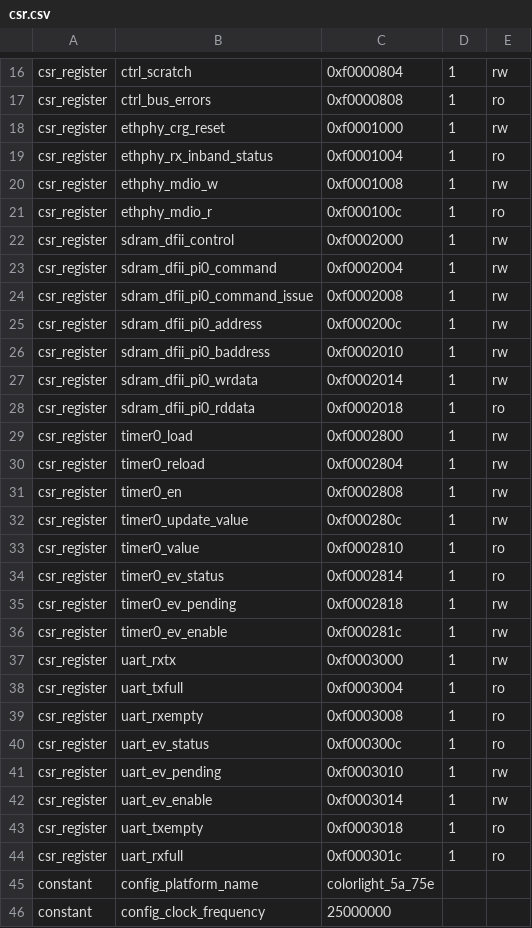
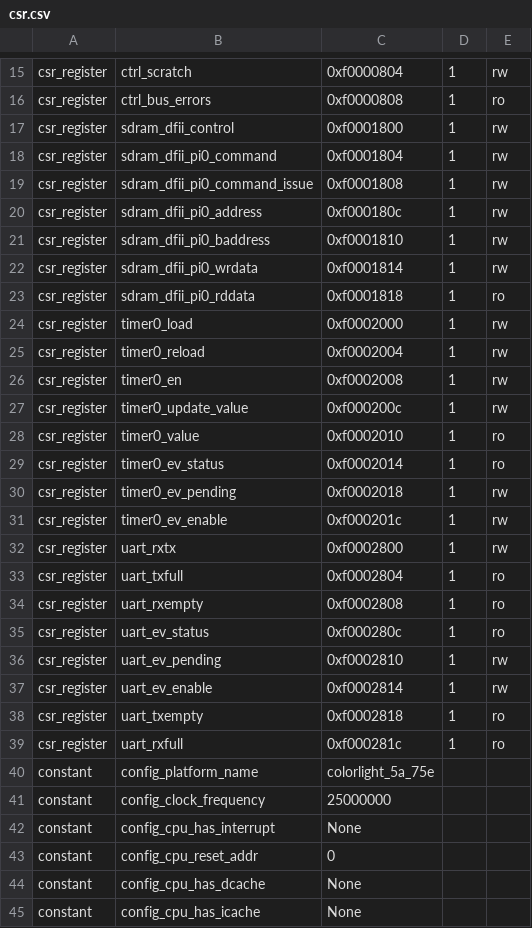
Before and after one commit to DanielPuentes01/Digital_2, a CSV file: PanelLED64x64/csr.csv, drawn as a sheet; only a part is shown, gaps mark what is left out; the shorter side is filled out with more unchanged rows; the diff covers the shown part only.

Commit message:
README ws2812 y archivos panel 64x64 con litex

```diff
--- a/PanelLED64x64/csr.csv
+++ b/PanelLED64x64/csr.csv
@@ -17,29 +16,25 @@ csr_register,ctrl_scratch,0xf0000804,1,rw
 csr_register,ctrl_bus_errors,0xf0000808,1,ro
-csr_register,ethphy_crg_reset,0xf0001000,1,rw
-csr_register,ethphy_rx_inband_status,0xf0001004,1,ro
-csr_register,ethphy_mdio_w,0xf0001008,1,rw
-csr_register,ethphy_mdio_r,0xf000100c,1,ro
-csr_register,sdram_dfii_control,0xf0002000,1,rw
-csr_register,sdram_dfii_pi0_command,0xf0002004,1,rw
-csr_register,sdram_dfii_pi0_command_issue,0xf0002008,1,rw
-csr_register,sdram_dfii_pi0_address,0xf000200c,1,rw
-csr_register,sdram_dfii_pi0_baddress,0xf0002010,1,rw
-csr_register,sdram_dfii_pi0_wrdata,0xf0002014,1,rw
-csr_register,sdram_dfii_pi0_rddata,0xf0002018,1,ro
-csr_register,timer0_load,0xf0002800,1,rw
-csr_register,timer0_reload,0xf0002804,1,rw
-csr_register,timer0_en,0xf0002808,1,rw
-csr_register,timer0_update_value,0xf000280c,1,rw
-csr_register,timer0_value,0xf0002810,1,ro
-csr_register,timer0_ev_status,0xf0002814,1,ro
-csr_register,timer0_ev_pending,0xf0002818,1,rw
-csr_register,timer0_ev_enable,0xf000281c,1,rw
-csr_register,uart_rxtx,0xf0003000,1,rw
-csr_register,uart_txfull,0xf0003004,1,ro
-csr_register,uart_rxempty,0xf0003008,1,ro
-csr_register,uart_ev_status,0xf000300c,1,ro
-csr_register,uart_ev_pending,0xf0003010,1,rw
-csr_register,uart_ev_enable,0xf0003014,1,rw
-csr_register,uart_txempty,0xf0003018,1,ro
-csr_register,uart_rxfull,0xf000301c,1,ro
+csr_register,sdram_dfii_control,0xf0001800,1,rw
+csr_register,sdram_dfii_pi0_command,0xf0001804,1,rw
+csr_register,sdram_dfii_pi0_command_issue,0xf0001808,1,rw
+csr_register,sdram_dfii_pi0_address,0xf000180c,1,rw
+csr_register,sdram_dfii_pi0_baddress,0xf0001810,1,rw
+csr_register,sdram_dfii_pi0_wrdata,0xf0001814,1,rw
+csr_register,sdram_dfii_pi0_rddata,0xf0001818,1,ro
+csr_register,timer0_load,0xf0002000,1,rw
+csr_register,timer0_reload,0xf0002004,1,rw
+csr_register,timer0_en,0xf0002008,1,rw
+csr_register,timer0_update_value,0xf000200c,1,rw
+csr_register,timer0_value,0xf0002010,1,ro
+csr_register,timer0_ev_status,0xf0002014,1,ro
+csr_register,timer0_ev_pending,0xf0002018,1,rw
+csr_register,timer0_ev_enable,0xf000201c,1,rw
+csr_register,uart_rxtx,0xf0002800,1,rw
+csr_register,uart_txfull,0xf0002804,1,ro
+csr_register,uart_rxempty,0xf0002808,1,ro
+csr_register,uart_ev_status,0xf000280c,1,ro
+csr_register,uart_ev_pending,0xf0002810,1,rw
+csr_register,uart_ev_enable,0xf0002814,1,rw
+csr_register,uart_txempty,0xf0002818,1,ro
+csr_register,uart_rxfull,0xf000281c,1,ro
 constant,config_platform_name,colorlight_5a_75e,,
```
Also changed, not shown: 1 removed row and 6 edited cells elsewhere in this file, 49 other files.
